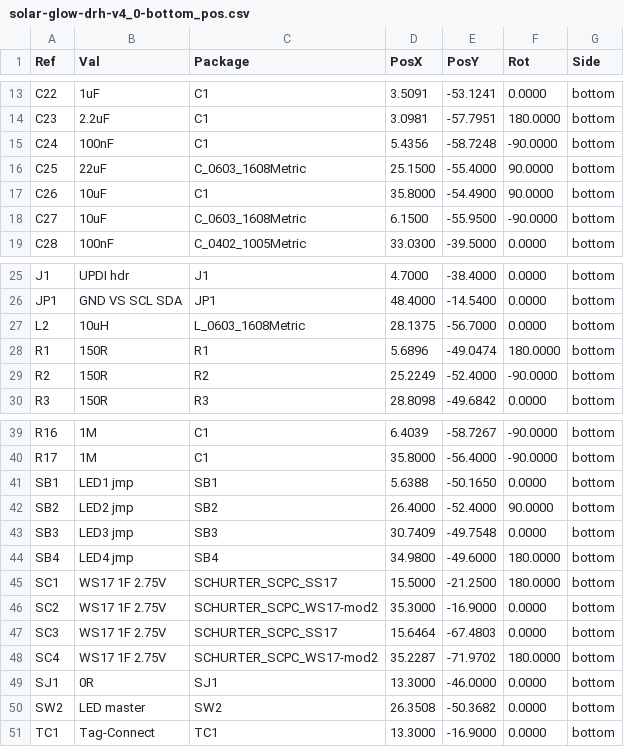
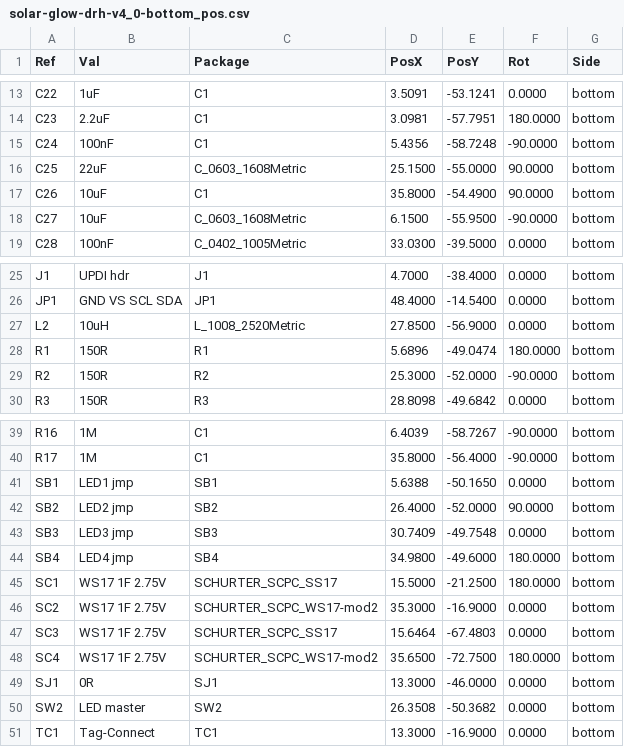
Before and after one commit to devinhorowitz/solar-business-card, a CSV file: Generated/fabdocs/solar-glow-drh-v4_0-bottom_pos.csv, drawn as a sheet; only a part is shown, gaps mark what is left out.

```diff
--- a/Generated/fabdocs/solar-glow-drh-v4_0-bottom_pos.csv
+++ b/Generated/fabdocs/solar-glow-drh-v4_0-bottom_pos.csv
@@ -15,3 +15,3 @@ Ref,Val,Package,PosX,PosY,Rot,Side
 "C24","100nF","C1",5.4356,-58.7248,-90.0000,bottom
-"C25","22uF","C_0603_1608Metric",25.1500,-55.4000,90.0000,bottom
+"C25","22uF","C_0603_1608Metric",25.1500,-55.0000,90.0000,bottom
 "C26","10uF","C1",35.8000,-54.4900,90.0000,bottom
@@ -26,5 +26,5 @@ Ref,Val,Package,PosX,PosY,Rot,Side
 "JP1","GND VS SCL SDA","JP1",48.4000,-14.5400,0.0000,bottom
-"L2","10uH","L_0603_1608Metric",28.1375,-56.7000,0.0000,bottom
+"L2","10uH","L_1008_2520Metric",27.8500,-56.9000,0.0000,bottom
 "R1","150R","R1",5.6896,-49.0474,180.0000,bottom
-"R2","150R","R2",25.2249,-52.4000,-90.0000,bottom
+"R2","150R","R2",25.3000,-52.0000,-90.0000,bottom
 "R3","150R","R3",28.8098,-49.6842,0.0000,bottom
@@ -41,3 +41,3 @@ Ref,Val,Package,PosX,PosY,Rot,Side
 "SB1","LED1 jmp","SB1",5.6388,-50.1650,0.0000,bottom
-"SB2","LED2 jmp","SB2",26.4000,-52.4000,90.0000,bottom
+"SB2","LED2 jmp","SB2",26.4000,-52.0000,90.0000,bottom
 "SB3","LED3 jmp","SB3",30.7409,-49.7548,0.0000,bottom
@@ -47,3 +47,3 @@ Ref,Val,Package,PosX,PosY,Rot,Side
 "SC3","WS17 1F 2.75V","SCHURTER_SCPC_SS17",15.6464,-67.4803,0.0000,bottom
-"SC4","WS17 1F 2.75V","SCHURTER_SCPC_WS17-mod2",35.2287,-71.9702,180.0000,bottom
+"SC4","WS17 1F 2.75V","SCHURTER_SCPC_WS17-mod2",35.6500,-72.7500,180.0000,bottom
 "SJ1","0R","SJ1",13.3000,-46.0000,0.0000,bottom
```
Also changed, not shown: Generated/fabdocs/solar-glow-drh-v4_0-bom.csv, 15 other files.
